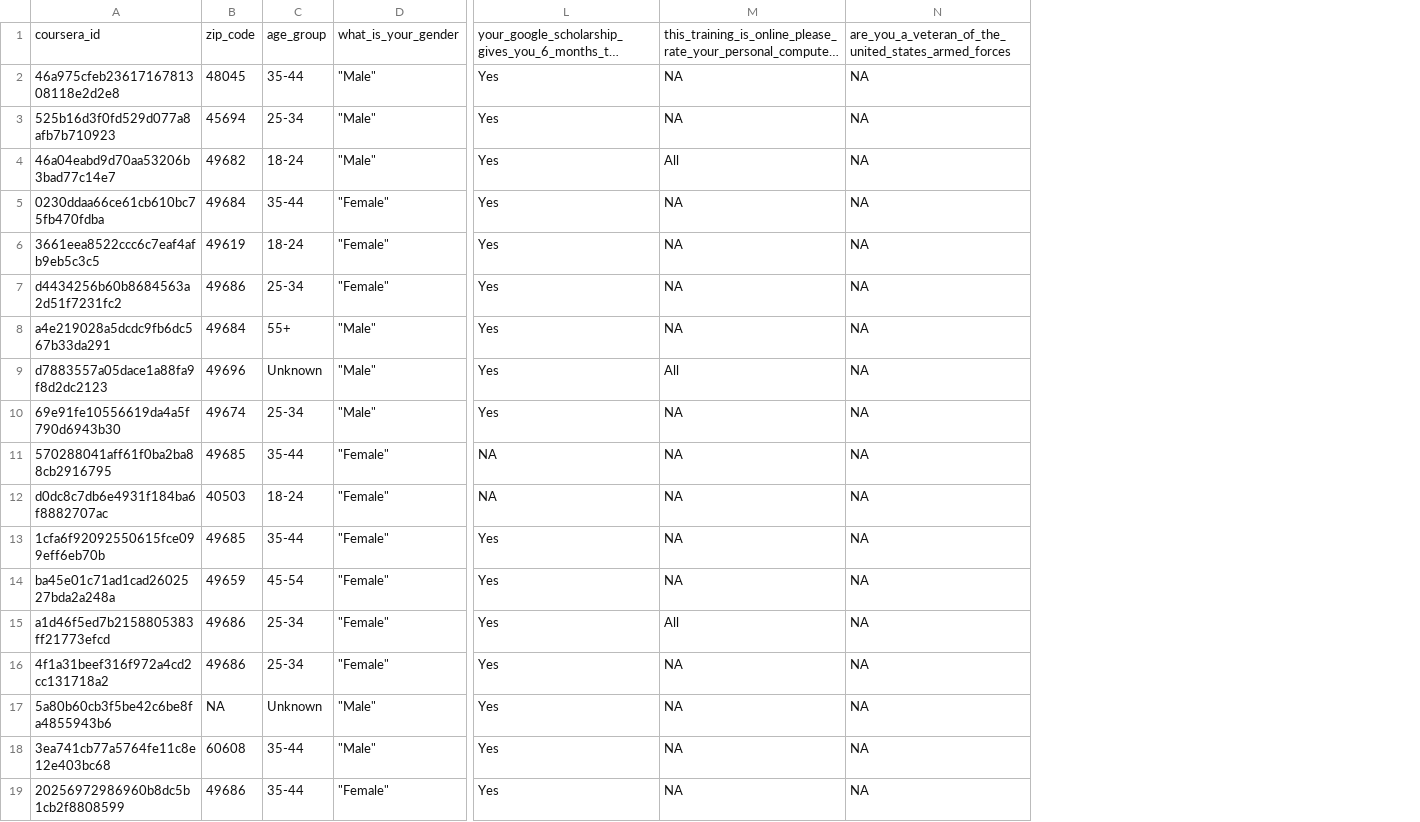
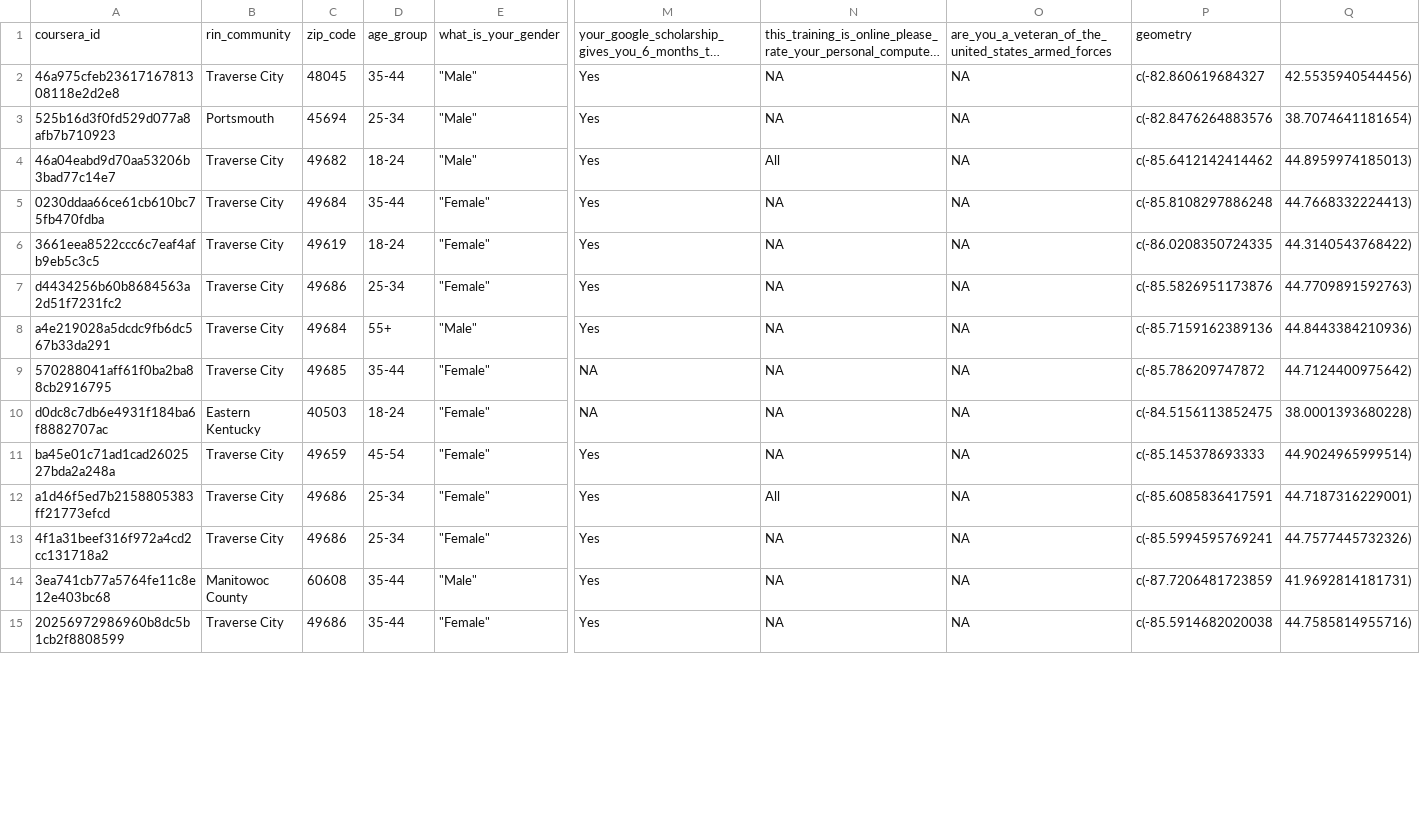
Before and after one commit to ruralinnovation/cori.data.rin, a CSV file: docs/coursera/downloads/applicants_anonymized_as_of_2025_05_19.csv, drawn as a sheet; only a part is shown, gaps mark what is left out; long unchanged cells end in …; removed rows and columns are numbered as before the commit, all else as after; rows hold the shown columns only; the diff covers the shown part only; the diff names each change by its address in the sheet, - before the commit and + after, or states it on an @@ line.

```diff
--- a/docs/coursera/downloads/applicants_anonymized_as_of_2025_05_19.csv
+++ b/docs/coursera/downloads/applicants_anonymized_as_of_2025_05_19.csv
+column B, rows 1-15: rin_community | Traverse City | Portsmouth | Traverse City | Traverse City | Traverse City | Traverse City | Traverse City | Traverse City | Eastern Kentucky | Traverse City | Traverse City | Traverse City | Manitowoc County | Traverse City
+column P, rows 1-15: geometry | c(-82.860619684327 | c(-82.8476264883576 | c(-85.6412142414462 | c(-85.8108297886248 | c(-86.0208350724335 | c(-85.5826951173876 | c(-85.7159162389136 | c(-85.786209747872 | c(-84.5156113852475 | c(-85.145378693333 | c(-85.6085836417591 | c(-85.5994595769241 | c(-87.7206481723859 | c(-85.5914682020038
+column Q, rows 2-15: 42.5535940544456) | 38.7074641181654) | 44.8959974185013) | 44.7668332224413) | 44.3140543768422) | 44.7709891592763) | 44.8443384210936) | 44.7124400975642) | 38.0001393680228) | 44.9024965999514) | 44.7187316229001) | 44.7577445732326) | 41.9692814181731) | 44.7585814955716)
@@ row 9 moved to row 55: d7883557a05dace1a88fa9f8d2dc2123 @@
@@ row 10 moved to row 56: 69e91fe10556619da4a5f790d6943b30 @@
@@ row 13 moved to row 57: 1cfa6f92092550615fce099eff6eb70b @@
-row 17: 5a80b60cb3f5be42c6be8fa4855943b6 | NA | Unknown | "Male" | Yes | NA | NA
```
Also changed, not shown: 2 added rows, 1 removed row and 4 moved rows elsewhere in this file, docs/coursera/downloads/gwg_applicants_in_rin_communities_as_of_2025_05_19.csv, docs/coursera/downloads/gwg_learners_in_rin_communities_as_of_2025_05_19.csv, 10 other files.
